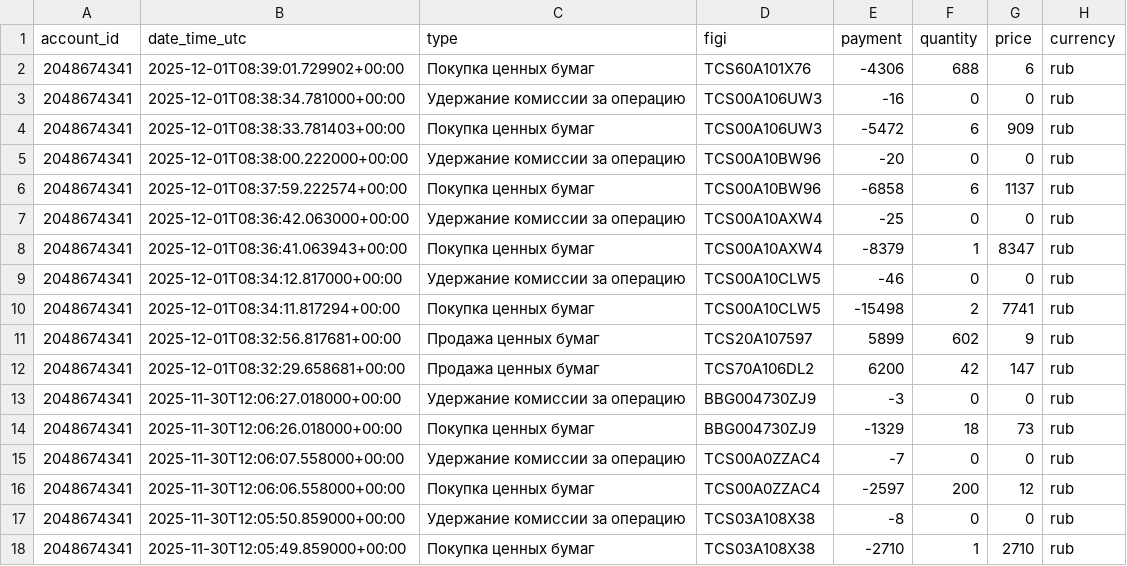
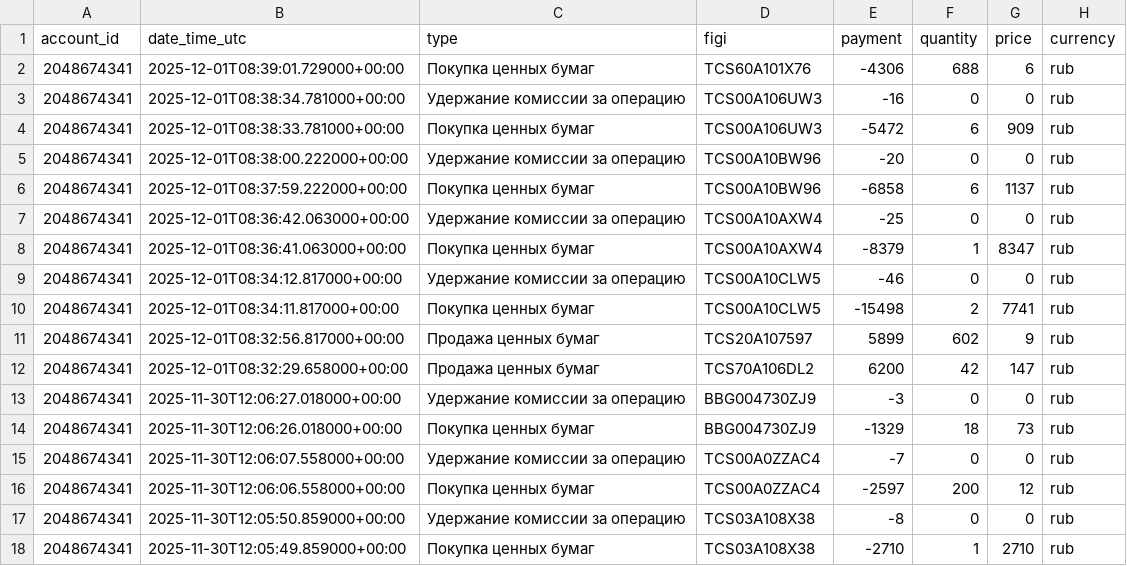
Before and after one commit to BadeevIlya/buffer_repos, a CSV file: operations.csv, drawn as a sheet; only a part is shown.

Commit message:
Update CSV from Sheets

```diff
--- a/operations.csv
+++ b/operations.csv
@@ -1,13 +1,13 @@
 account_id,date_time_utc,type,figi,payment,quantity,price,currency
-2048674341,2025-12-01T08:39:01.729902+00:00,Покупка ценных бумаг,TCS60A101X76,-4306,688,6,rub
+2048674341,2025-12-01T08:39:01.729000+00:00,Покупка ценных бумаг,TCS60A101X76,-4306,688,6,rub
 2048674341,2025-12-01T08:38:34.781000+00:00,Удержание комиссии за операцию,TCS00A106UW3,-16,0,0,rub
-2048674341,2025-12-01T08:38:33.781403+00:00,Покупка ценных бумаг,TCS00A106UW3,-5472,6,909,rub
+2048674341,2025-12-01T08:38:33.781000+00:00,Покупка ценных бумаг,TCS00A106UW3,-5472,6,909,rub
 2048674341,2025-12-01T08:38:00.222000+00:00,Удержание комиссии за операцию,TCS00A10BW96,-20,0,0,rub
-2048674341,2025-12-01T08:37:59.222574+00:00,Покупка ценных бумаг,TCS00A10BW96,-6858,6,1137,rub
+2048674341,2025-12-01T08:37:59.222000+00:00,Покупка ценных бумаг,TCS00A10BW96,-6858,6,1137,rub
 2048674341,2025-12-01T08:36:42.063000+00:00,Удержание комиссии за операцию,TCS00A10AXW4,-25,0,0,rub
-2048674341,2025-12-01T08:36:41.063943+00:00,Покупка ценных бумаг,TCS00A10AXW4,-8379,1,8347,rub
+2048674341,2025-12-01T08:36:41.063000+00:00,Покупка ценных бумаг,TCS00A10AXW4,-8379,1,8347,rub
 2048674341,2025-12-01T08:34:12.817000+00:00,Удержание комиссии за операцию,TCS00A10CLW5,-46,0,0,rub
-2048674341,2025-12-01T08:34:11.817294+00:00,Покупка ценных бумаг,TCS00A10CLW5,-15498,2,7741,rub
-2048674341,2025-12-01T08:32:56.817681+00:00,Продажа ценных бумаг,TCS20A107597,5899,602,9,rub
-2048674341,2025-12-01T08:32:29.658681+00:00,Продажа ценных бумаг,TCS70A106DL2,6200,42,147,rub
+2048674341,2025-12-01T08:34:11.817000+00:00,Покупка ценных бумаг,TCS00A10CLW5,-15498,2,7741,rub
+2048674341,2025-12-01T08:32:56.817000+00:00,Продажа ценных бумаг,TCS20A107597,5899,602,9,rub
+2048674341,2025-12-01T08:32:29.658000+00:00,Продажа ценных бумаг,TCS70A106DL2,6200,42,147,rub
 2048674341,2025-11-30T12:06:27.018000+00:00,Удержание комиссии за операцию,BBG004730ZJ9,-3,0,0,rub
```
Also changed, not shown: portfolio.csv.
